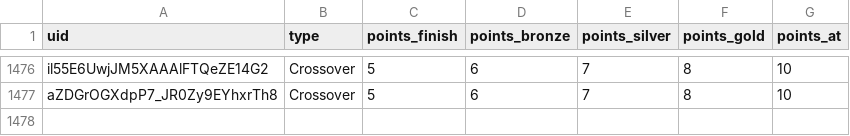
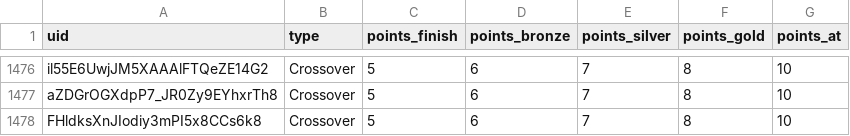
Before and after one commit to spl1nes/tmrank, a CSV file: maps.csv, drawn as a sheet; only a part is shown, gaps mark what is left out; the diff names each change by its address in the sheet, - before the commit and + after, or states it on an @@ line.

Commit message:
Update maps.csv

```diff
--- a/maps.csv
+++ b/maps.csv
+row 1478: FHldksXnJIodiy3mPI5x8CCs6k8 | Crossover | 5 | 6 | 7 | 8 | 10
```
